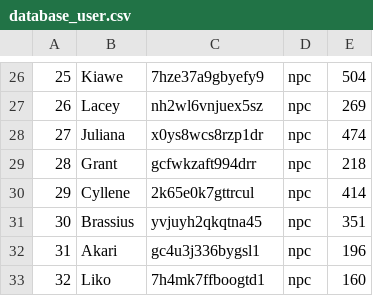
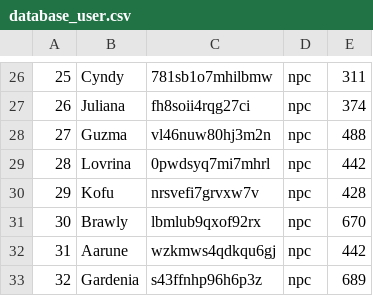
Before and after one commit to Labpro-21/if1210-2024-tubes-k08-a, a CSV file: data/saves/default-save/database_user.csv, drawn as a sheet; only a part is shown, gaps mark what is left out; the diff covers the shown part only.

```diff
--- a/data/saves/default-save/database_user.csv
+++ b/data/saves/default-save/database_user.csv
@@ -26,8 +26,8 @@
-25;Kiawe;7hze37a9gbyefy9;npc;504
-26;Lacey;nh2wl6vnjuex5sz;npc;269
-27;Juliana;x0ys8wcs8rzp1dr;npc;474
-28;Grant;gcfwkzaft994drr;npc;218
-29;Cyllene;2k65e0k7gttrcul;npc;414
-30;Brassius;yvjuyh2qkqtna45;npc;351
-31;Akari;gc4u3j336bygsl1;npc;196
-32;Liko;7h4mk7ffboogtd1;npc;160
+25;Cyndy;781sb1o7mhilbmw;npc;311
+26;Juliana;fh8soii4rqg27ci;npc;374
+27;Guzma;vl46nuw80hj3m2n;npc;488
+28;Lovrina;0pwdsyq7mi7mhrl;npc;442
+29;Kofu;nrsvefi7grvxw7v;npc;428
+30;Brawly;lbmlub9qxof92rx;npc;670
+31;Aarune;wzkmws4qdkqu6gj;npc;442
+32;Gardenia;s43ffnhp96h6p3z;npc;689
```
Also changed, not shown: 63 edited cells elsewhere in this file, data/saves/default-save/database_inventory_monster.csv, data/saves/default-save/database_laboratory.csv, 26 other files.
